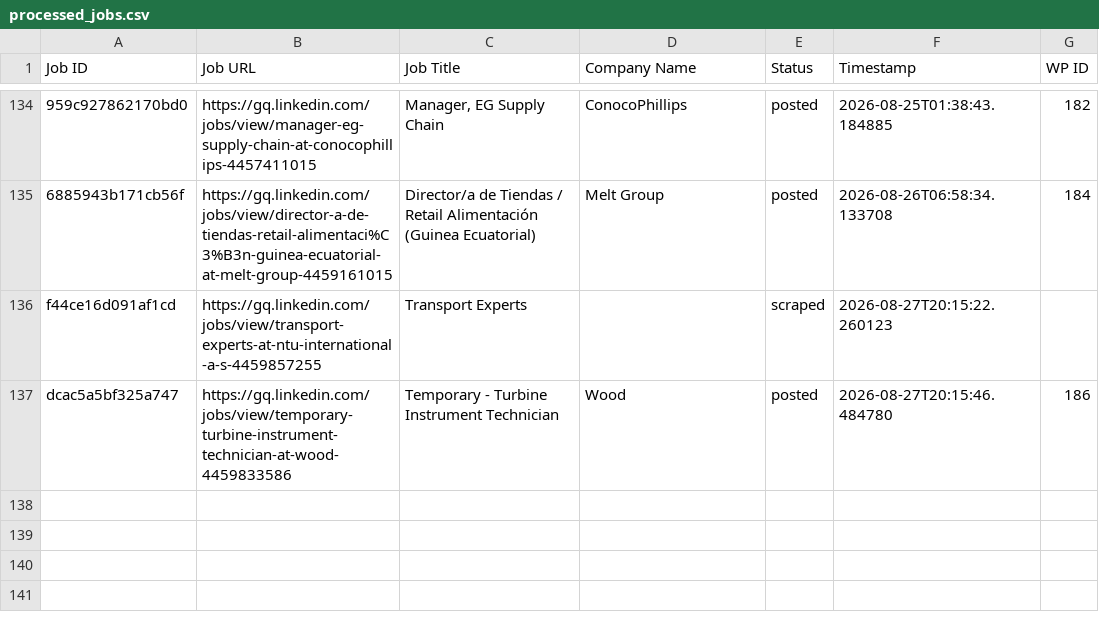
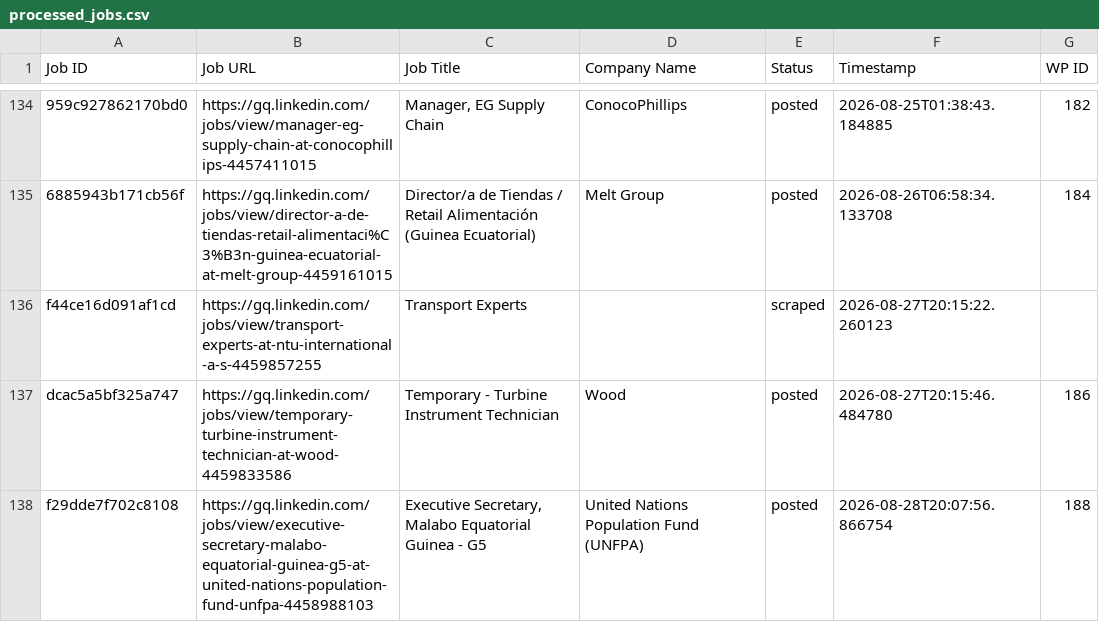
Before and after one commit to innovationinc2000/gq, a CSV file: processed_jobs.csv, drawn as a sheet; only a part is shown, gaps mark what is left out.

```diff
--- a/processed_jobs.csv
+++ b/processed_jobs.csv
@@ -137 +137,2 @@ f44ce16d091af1cd,https://gq.linkedin.com/jobs/view/transport-experts-at-ntu-inte
 dcac5a5bf325a747,https://gq.linkedin.com/jobs/view/temporary-turbine-instrument-technician-at-wood-4459833586,Temporary - Turbine Instrument Technician,Wood,posted,2026-08-27T20:15:46.484780,186
+f29dde7f702c8108,https://gq.linkedin.com/jobs/view/executive-secretary-malabo-equatorial-guinea-g5-at-united-nations-population-fund-unfpa-4458988103,"Executive Secretary, Malabo Equatorial Guinea - G5",United Nations Population Fund (UNFPA),posted,2026-08-28T20:07:56.866754,188
```
